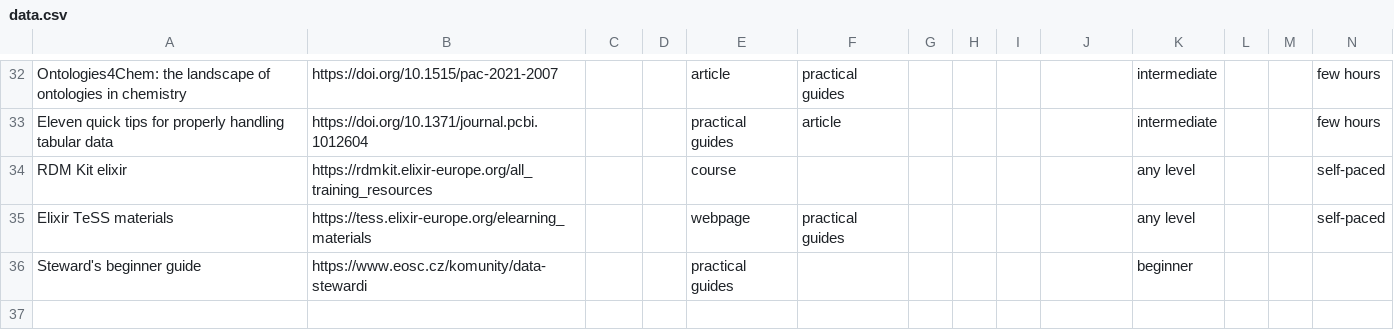
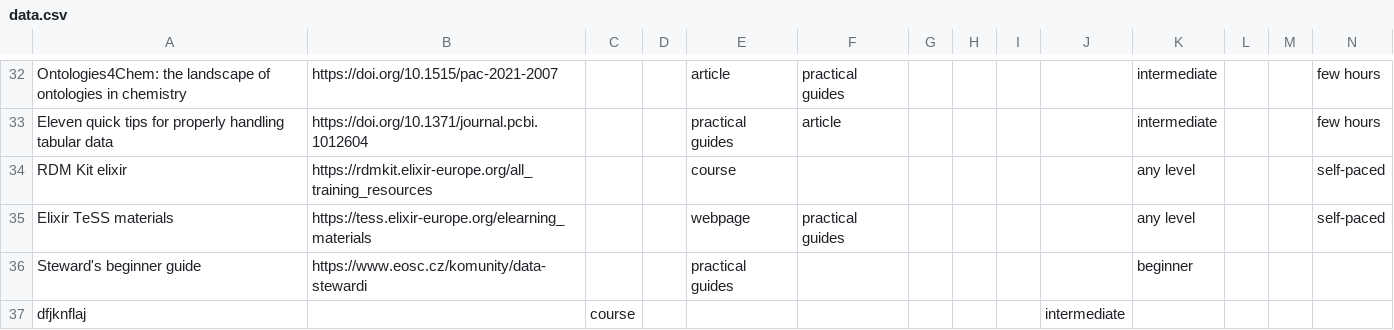
Before and after one commit to UCT-datastewardship/Data-Steward-Resources-CZ, a CSV file: data/data.csv, drawn as a sheet; only a part is shown, gaps mark what is left out; rows hold the shown columns only; the diff names each change by its address in the sheet, - before the commit and + after, or states it on an @@ line.

```diff
--- a/data/data.csv
+++ b/data/data.csv
+row 37: dfjknflaj |  | course |  |  |  |  |  |  | intermediate
```
